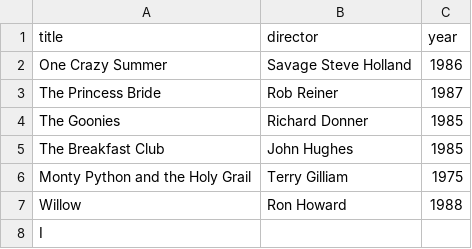
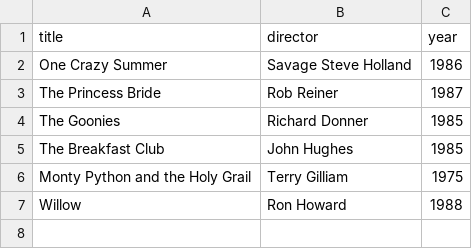
Before and after one commit to SaltyEwe64/webflyx, a CSV file: classics.csv, drawn as a sheet.

Commit message:
I: recommit for boots

```diff
--- a/classics.csv
+++ b/classics.csv
@@ -7,2 +7 @@ Monty Python and the Holy Grail, Terry Gilliam, 1975
 Willow, Ron Howard, 1988
-I
```
